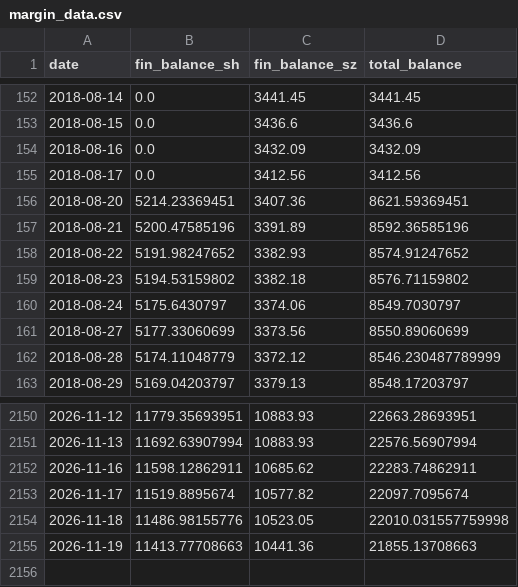
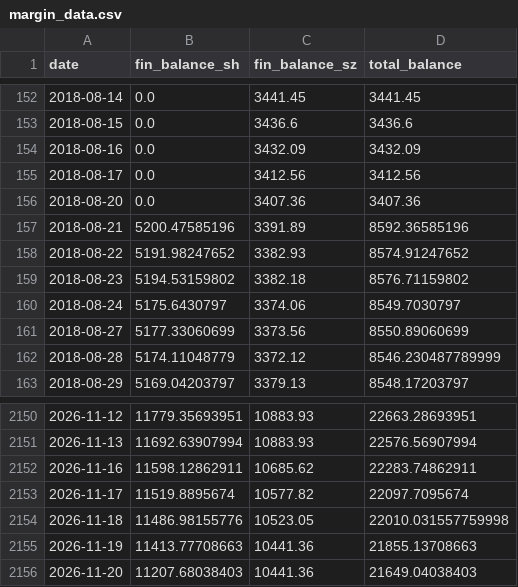
Before and after one commit to loulouD88/trader_test, a CSV file: data/margin_data.csv, drawn as a sheet; only a part is shown, gaps mark what is left out.

```diff
--- a/data/margin_data.csv
+++ b/data/margin_data.csv
@@ -155,3 +155,3 @@ date,fin_balance_sh,fin_balance_sz,total_balance
 2018-08-17,0.0,3412.56,3412.56
-2018-08-20,5214.23369451,3407.36,8621.59369451
+2018-08-20,0.0,3407.36,3407.36
 2018-08-21,5200.47585196,3391.89,8592.36585196
@@ -2155 +2155,2 @@ date,fin_balance_sh,fin_balance_sz,total_balance
 2026-11-19,11413.77708663,10441.36,21855.13708663
+2026-11-20,11207.68038403,10441.36,21649.04038403
```
Also changed, not shown: data/margin_sz_raw.csv, fund_flow_data/flow_10d.csv, 4 other files.
